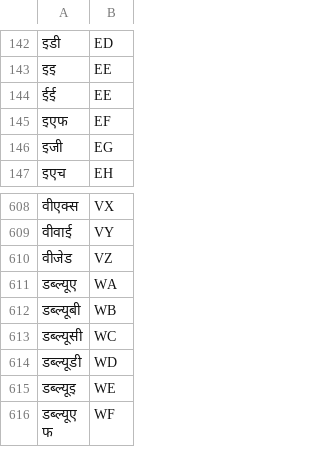
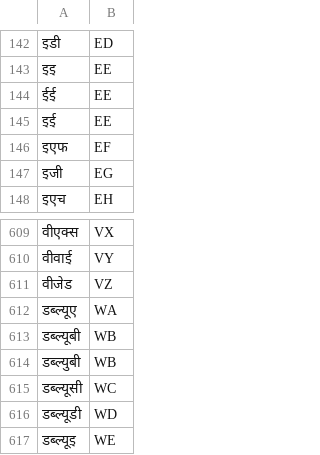
Before and after one commit to haridassaiprakash/indic-punct, a TSV file: src/inverse_text_normalization/mr/data/numbers/alphabets.tsv, drawn as a sheet; only a part is shown, gaps mark what is left out; the shorter side is filled out with more unchanged rows.

```diff
--- a/src/inverse_text_normalization/mr/data/numbers/alphabets.tsv
+++ b/src/inverse_text_normalization/mr/data/numbers/alphabets.tsv
@@ -144,2 +144,3 @@
 ईई	EE
+इई	EE
 इएफ	EF
@@ -612,2 +613,3 @@
 डब्ल्यूबी	WB
+डब्ल्युबी	WB
 डब्ल्यूसी	WC
```
Also changed, not shown: src/inverse_text_normalization/mr/data/numbers/tens.tsv, 4 other files.
